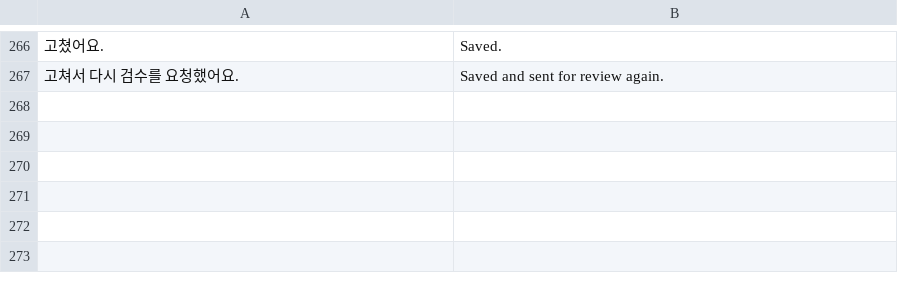
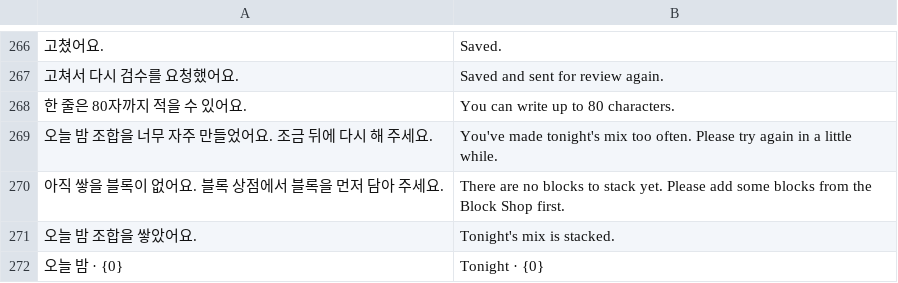
Before and after one commit to hacs2772/ASMR_Block, a TSV file: asmr-block/backend/src/main/resources/i18n/messages_en.tsv, drawn as a sheet; only a part is shown, gaps mark what is left out; the diff names each change by its address in the sheet, - before the commit and + after, or states it on an @@ line.

```diff
--- a/asmr-block/backend/src/main/resources/i18n/messages_en.tsv
+++ b/asmr-block/backend/src/main/resources/i18n/messages_en.tsv
+row 268: 한 줄은 80자까지 적을 수 있어요. | You can write up to 80 characters.
+row 269: 오늘 밤 조합을 너무 자주 만들었어요. 조금 뒤에 다시 해 주세요. | You've made tonight's mix too often. Please try again in a little while.
+row 270: 아직 쌓을 블록이 없어요. 블록 상점에서 블록을 먼저 담아 주세요. | There are no blocks to stack yet. Please add some blocks from the Block Shop first.
+row 271: 오늘 밤 조합을 쌓았어요. | Tonight's mix is stacked.
+row 272: 오늘 밤 · {0} | Tonight · {0}
```
Also changed, not shown: 55 other files.
